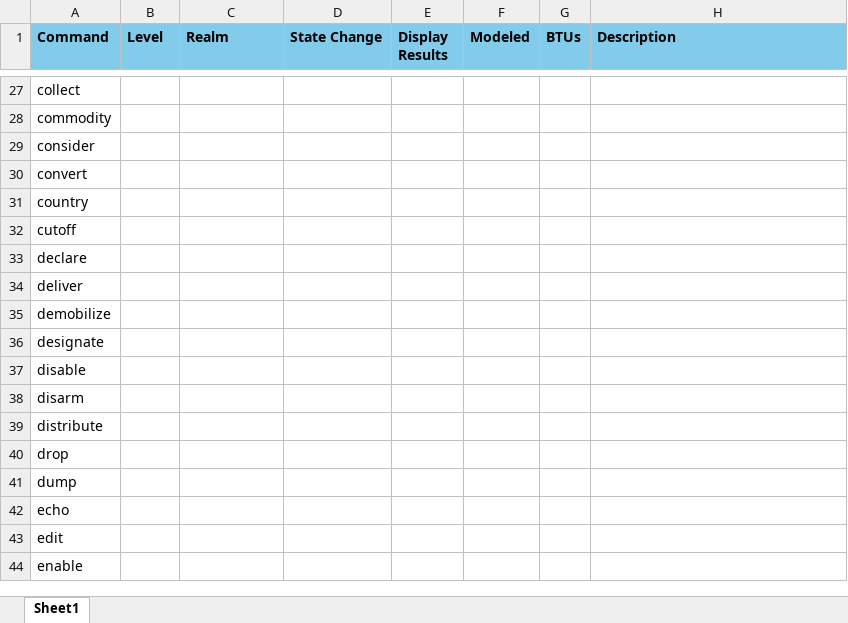
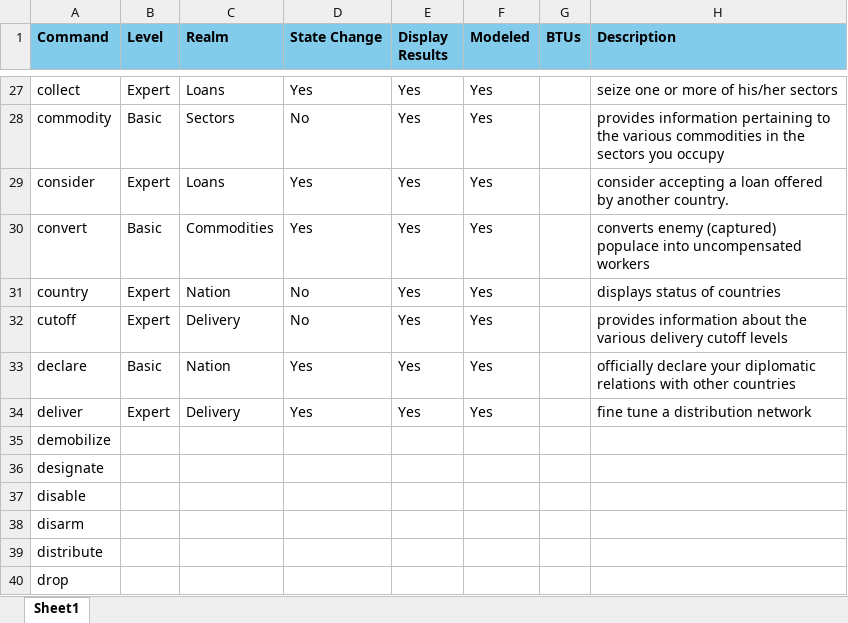
Before and after one commit to marknelsonengineer/empire, an Excel workbook: Commands.xlsx, sheet Sheet1, drawn as a sheet; only a part is shown, gaps mark what is left out; the shorter side is filled out with more unchanged rows; values as stored, in another font and other column widths than the file's, no borders; the diff covers the shown part only; the diff names each change by its address in the sheet, - before the commit and + after, or states it on an @@ line.

```diff
--- a/Commands.xlsx (sheet Sheet1)
+++ b/Commands.xlsx (sheet Sheet1)
-B27 (Level): (empty)
+B27 (Level): Expert
-C27 (Realm): (empty)
+C27 (Realm): Loans
-D27 (State Change): (empty)
+D27 (State Change): Yes
-E27:E34 (Display Results): (empty)
+E27:E34 (Display Results): Yes
-F27:F34 (Modeled): (empty)
+F27:F34 (Modeled): Yes
-H27 (Description): (empty)
+H27 (Description): seize one or more of his/her sectors
-B28 (Level): (empty)
+B28 (Level): Basic
-C28 (Realm): (empty)
+C28 (Realm): Sectors
-D28 (State Change): (empty)
+D28 (State Change): No
-H28 (Description): (empty)
+H28 (Description): provides information pertaining to the various commodities in the sectors you occupy
-B29 (Level): (empty)
+B29 (Level): Expert
-C29 (Realm): (empty)
+C29 (Realm): Loans
-D29:D30 (State Change): (empty)
+D29:D30 (State Change): Yes
-H29 (Description): (empty)
+H29 (Description): consider accepting a loan offered by another country.
-B30 (Level): (empty)
+B30 (Level): Basic
-C30 (Realm): (empty)
+C30 (Realm): Commodities
-H30 (Description): (empty)
+H30 (Description): converts enemy (captured) populace into uncompensated workers
-B31:B32 (Level): (empty)
+B31:B32 (Level): Expert
-C31 (Realm): (empty)
+C31 (Realm): Nation
-D31:D32 (State Change): (empty)
+D31:D32 (State Change): No
-H31 (Description): (empty)
+H31 (Description): displays status of countries
-C32 (Realm): (empty)
+C32 (Realm): Delivery
-H32 (Description): (empty)
+H32 (Description): provides information about the various delivery cutoff levels
-B33 (Level): (empty)
+B33 (Level): Basic
-C33 (Realm): (empty)
+C33 (Realm): Nation
-D33:D34 (State Change): (empty)
+D33:D34 (State Change): Yes
-H33 (Description): (empty)
+H33 (Description): officially declare your diplomatic relations with other countries
-B34 (Level): (empty)
+B34 (Level): Expert
-C34 (Realm): (empty)
+C34 (Realm): Delivery
-H34 (Description): (empty)
+H34 (Description): fine tune a distribution network
```
Also changed, not shown: 101 edited cells elsewhere in this sheet, 3 other files.
